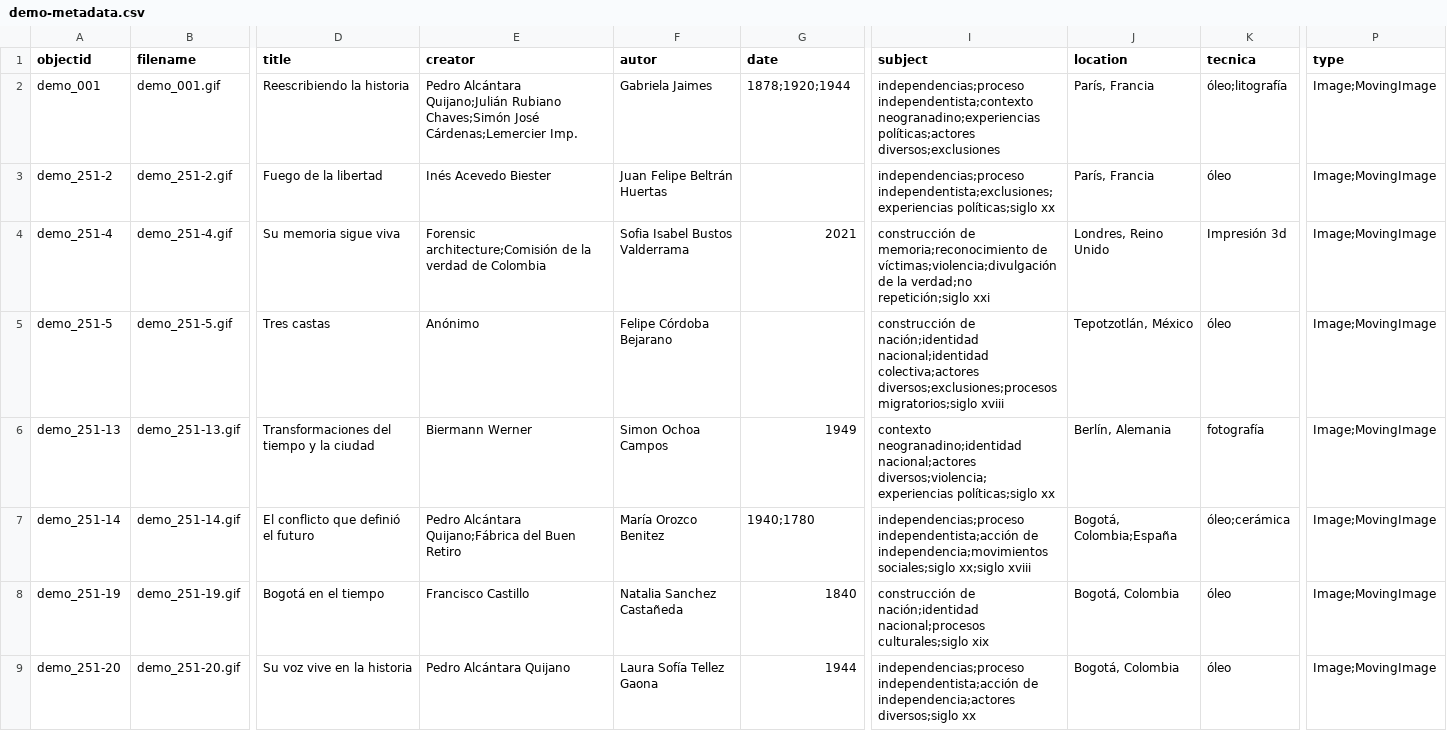
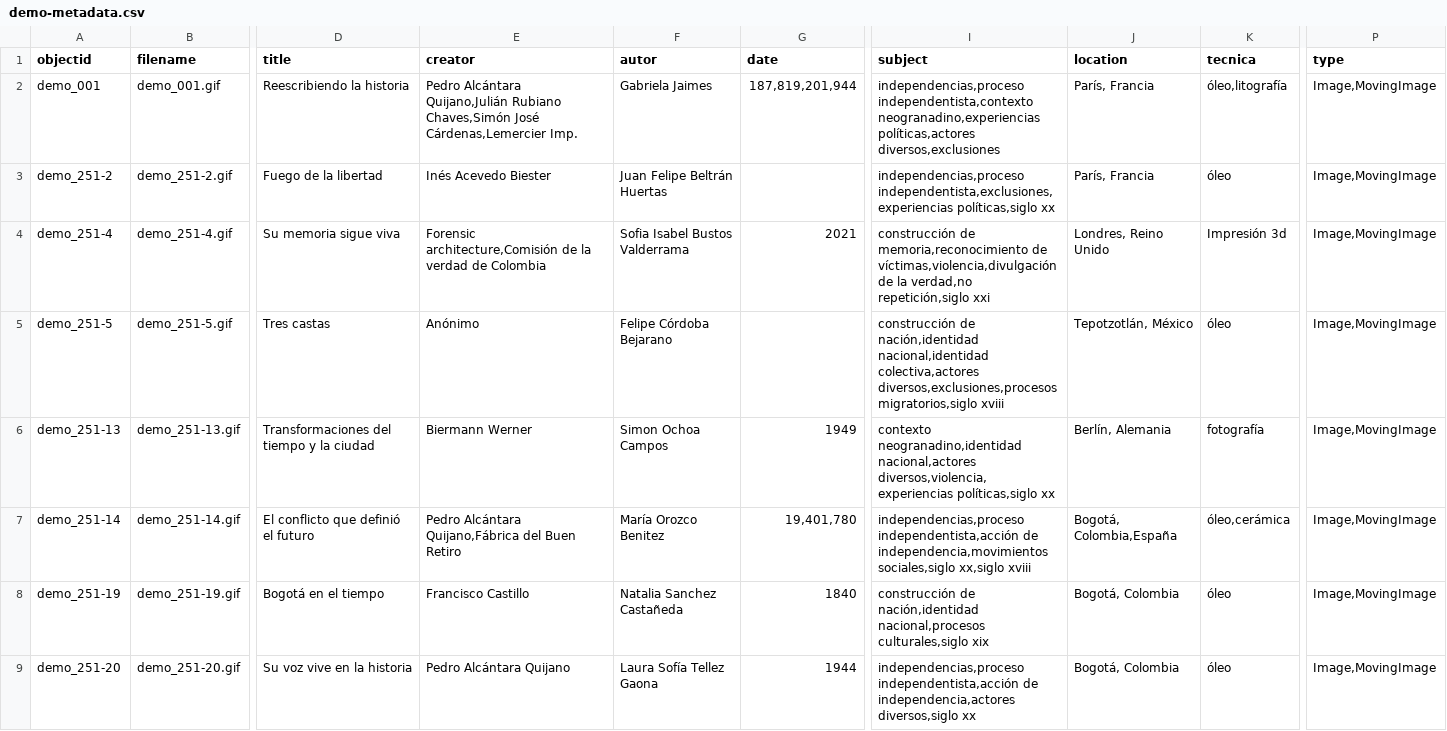
Before and after one commit to cdigitaljaveriana/museogif, a CSV file: _data/demo-metadata.csv, drawn as a sheet; only a part is shown, gaps mark what is left out; the diff covers the shown part only; the diff names each change by its address in the sheet, - before the commit and + after, or states it on an @@ line.

Commit message:
Update demo-metadata.csv

```diff
--- a/_data/demo-metadata.csv
+++ b/_data/demo-metadata.csv
-E2 (creator): Pedro Alcántara Quijano;Julián Rubiano Chaves;Simón José Cárdenas;Lemercier Imp.
+E2 (creator): Pedro Alcántara Quijano,Julián Rubiano Chaves,Simón José Cárdenas,Lemercier Imp.
-G2 (date): 1878;1920;1944
+G2 (date): 187,819,201,944
-I2 (subject): independencias;proceso independentista;contexto neogranadino;experiencias políticas;actores diversos;exclusiones
+I2 (subject): independencias,proceso independentista,contexto neogranadino,experiencias políticas,actores diversos,exclusiones
-K2 (tecnica): óleo;litografía
+K2 (tecnica): óleo,litografía
-P2:P9 (type): Image;MovingImage
+P2:P9 (type): Image,MovingImage
-I3 (subject): independencias;proceso independentista;exclusiones;experiencias políticas;siglo xx
+I3 (subject): independencias,proceso independentista,exclusiones,experiencias políticas,siglo xx
-E4 (creator): Forensic architecture;Comisión de la…
+E4 (creator): Forensic architecture,Comisión de la…
-I4 (subject): construcción de memoria;reconocimiento de víctimas;violencia;divulgación de la verdad;no repetición;siglo xxi
+I4 (subject): construcción de memoria,reconocimiento de víctimas,violencia,divulgación de la verdad,no repetición,siglo xxi
-I5 (subject): construcción de nación;identidad nacional;identidad colectiva;actores diversos;exclusiones;procesos migratorios;siglo xviii
+I5 (subject): construcción de nación,identidad nacional,identidad colectiva,actores diversos,exclusiones,procesos migratorios,siglo xviii
-I6 (subject): contexto neogranadino;identidad nacional;actores diversos;violencia;experiencias políticas;siglo xx
+I6 (subject): contexto neogranadino,identidad nacional,actores diversos,violencia,experiencias políticas,siglo xx
-E7 (creator): Pedro Alcántara Quijano;Fábrica del Buen…
+E7 (creator): Pedro Alcántara Quijano,Fábrica del Buen…
-G7 (date): 1940;1780
+G7 (date): 19,401,780
-I7 (subject): independencias;proceso independentista;acción de independencia;movimientos sociales;siglo xx;siglo xviii
+I7 (subject): independencias,proceso independentista,acción de independencia,movimientos sociales,siglo xx,siglo xviii
-J7 (location): Bogotá, Colombia;España
+J7 (location): Bogotá, Colombia,España
-K7 (tecnica): óleo;cerámica
+K7 (tecnica): óleo,cerámica
-I8 (subject): construcción de nación;identidad nacional;procesos culturales;siglo xix
+I8 (subject): construcción de nación,identidad nacional,procesos culturales,siglo xix
-I9 (subject): independencias;proceso independentista;acción de independencia;actores diversos;siglo xx
+I9 (subject): independencias,proceso independentista,acción de independencia,actores diversos,siglo xx
```
Also changed, not shown: 44 edited cells elsewhere in this file.
